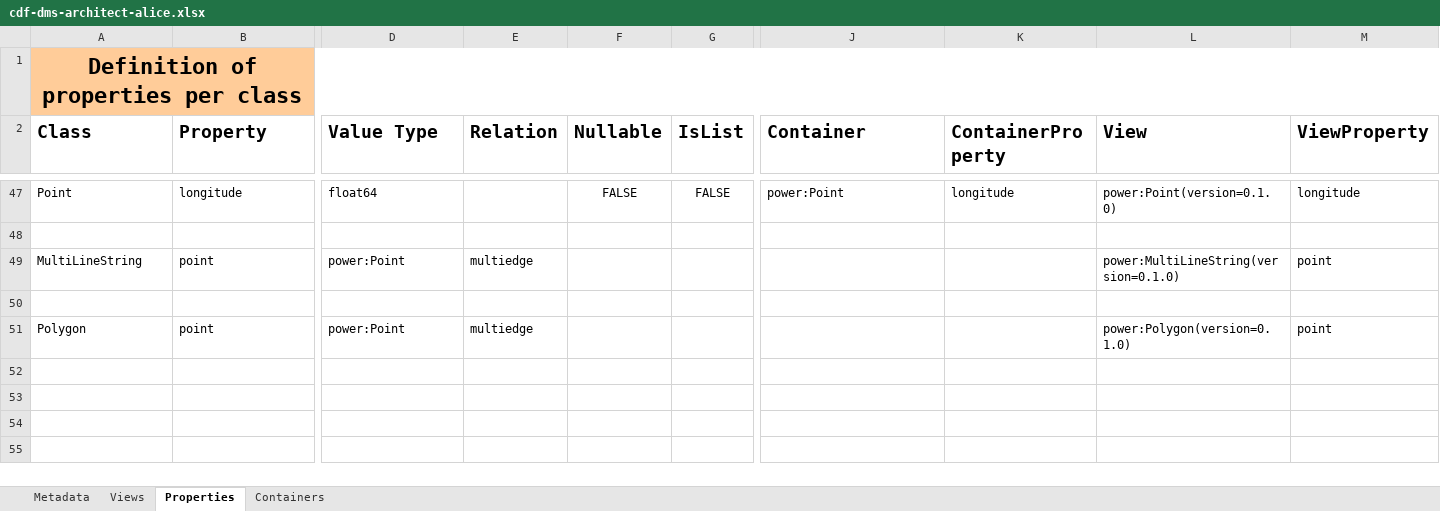
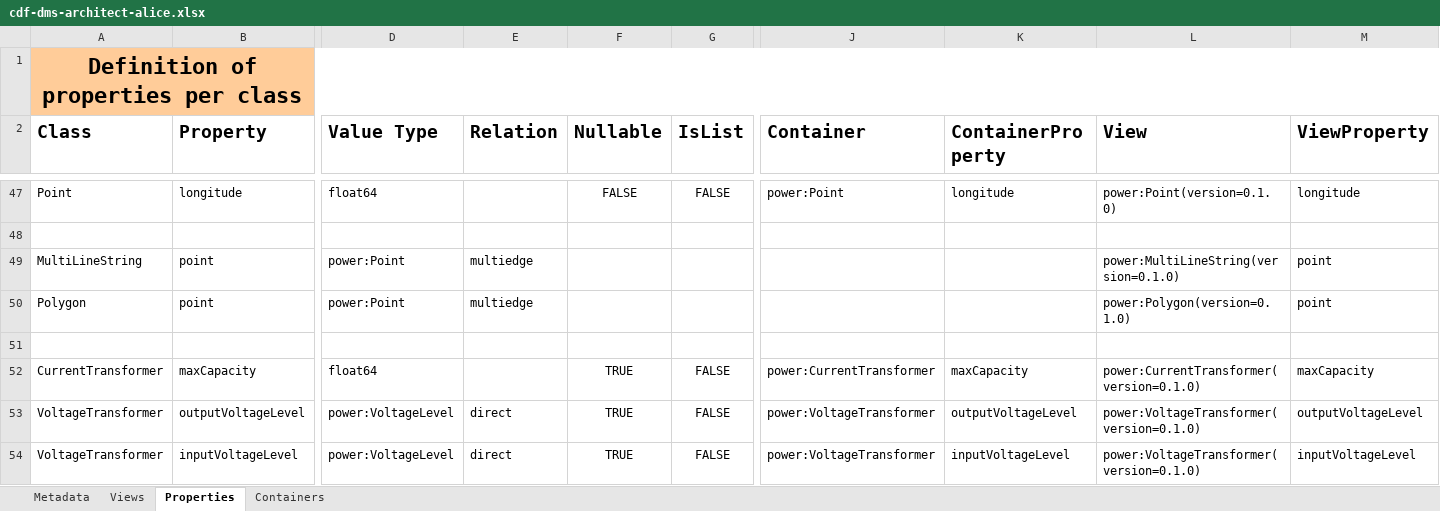
Before and after one commit to cognitedata/neat, an Excel workbook: docs/data-modeling-lifecycle/spreadsheets/cdf-dms-architect-alice.xlsx, sheet Properties, drawn as a sheet; only a part is shown, gaps mark what is left out; values as stored, in another font and other column widths than the file's, no borders; rows hold the shown columns only; the diff covers the shown part only; the diff names each change by its address in the sheet, - before the commit and + after, or states it on an @@ line.

```diff
--- a/docs/data-modeling-lifecycle/spreadsheets/cdf-dms-architect-alice.xlsx (sheet Properties)
+++ b/docs/data-modeling-lifecycle/spreadsheets/cdf-dms-architect-alice.xlsx (sheet Properties)
@@ row 51 moved to row 50: Polygon @@
+row 52: CurrentTransformer | maxCapacity | float64 |  | TRUE | FALSE | power:CurrentTransformer | maxCapacity | power:CurrentTransformer(version=0.1.0) | maxCapacity
+row 53: VoltageTransformer | outputVoltageLevel | power:VoltageLevel | direct | TRUE | FALSE | power:VoltageTransformer | outputVoltageLevel | power:VoltageTransformer(version=0.1.0) | outputVoltageLevel
+row 54: VoltageTransformer | inputVoltageLevel | power:VoltageLevel | direct | TRUE | FALSE | power:VoltageTransformer | inputVoltageLevel | power:VoltageTransformer(version=0.1.0) | inputVoltageLevel
```
Also changed, not shown: 5 added rows and 11 edited cells elsewhere in this sheet, sheet Views, sheet Containers, 13 other files.
